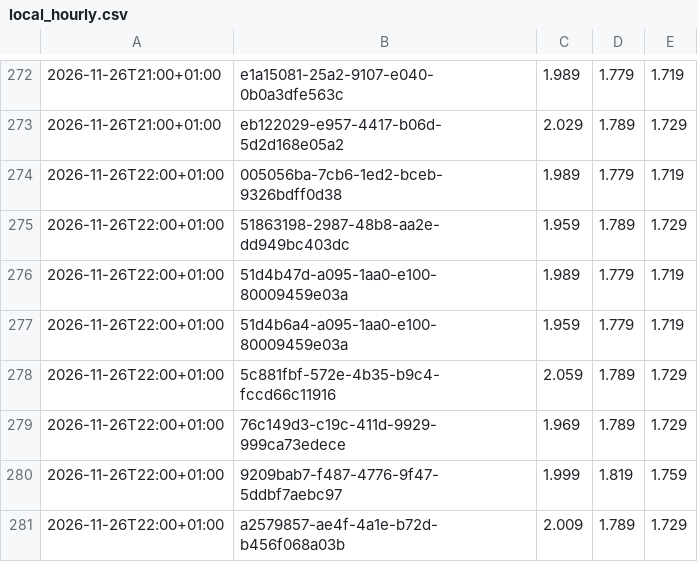
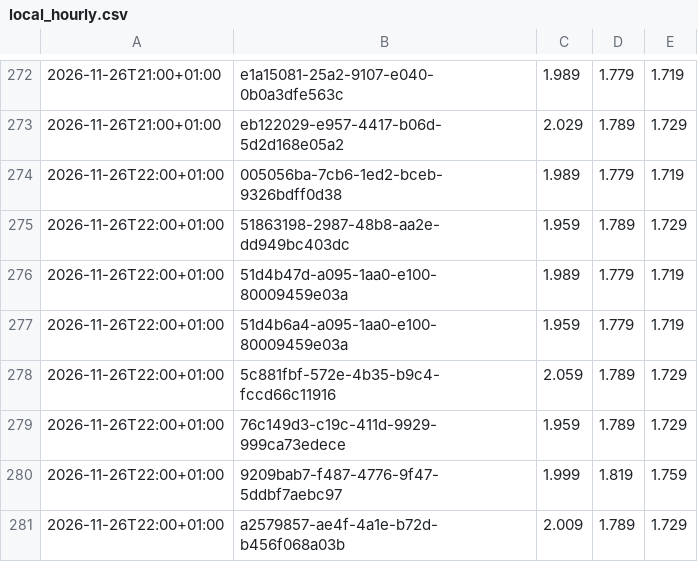
Before and after one commit to mwiemi-dotcom/diesel-tracker-berlin, a CSV file: data/local_hourly.csv, drawn as a sheet; only a part is shown, gaps mark what is left out; the diff names each change by its address in the sheet, - before the commit and + after, or states it on an @@ line.

```diff
--- a/data/local_hourly.csv
+++ b/data/local_hourly.csv
-C279: 1.969
+C279: 1.959
```
Also changed, not shown: data/berlin_hourly.csv, 2 other files.
